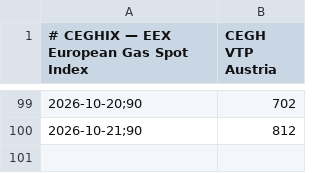
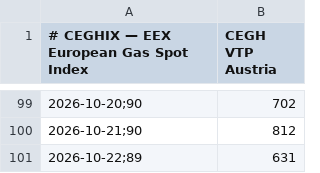
Before and after one commit to olikep/spotpreis-monitor, a CSV file: data/ceghix.csv, drawn as a sheet; only a part is shown, gaps mark what is left out.

```diff
--- a/data/ceghix.csv
+++ b/data/ceghix.csv
@@ -100 +100,2 @@
 2026-10-21;90,812
+2026-10-22;89,631
```
Also changed, not shown: docs/data/ceghix.csv.
